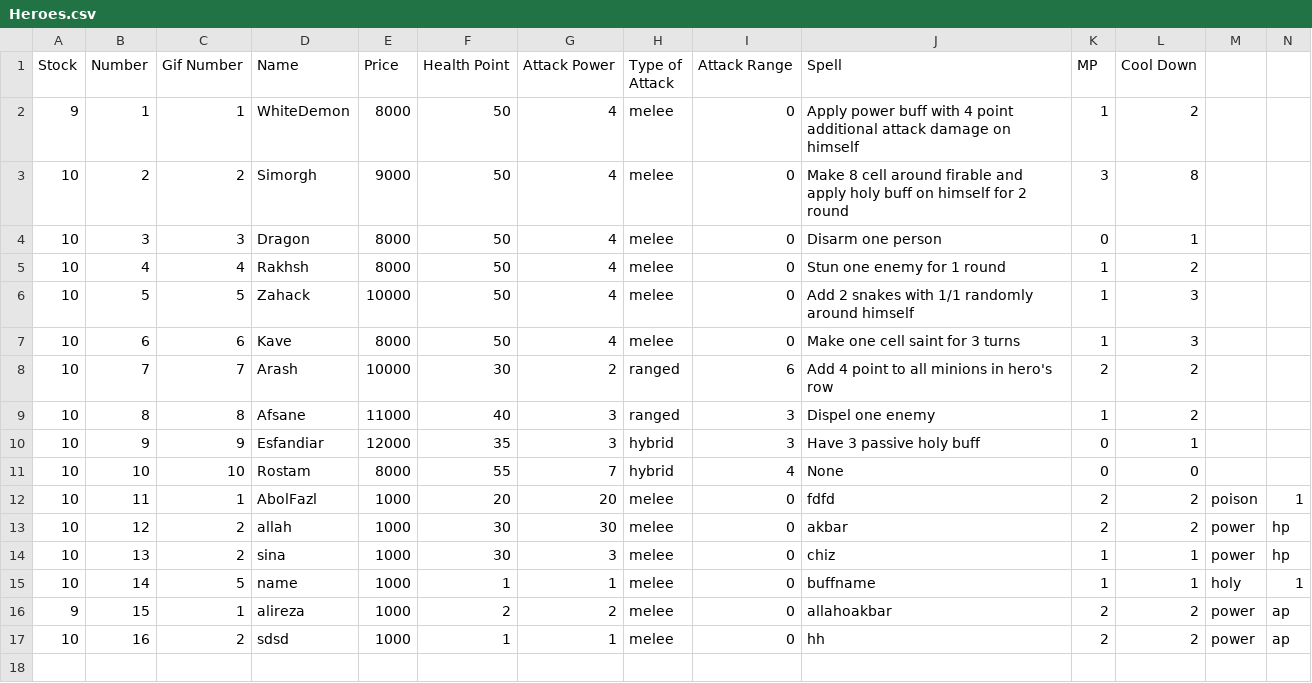
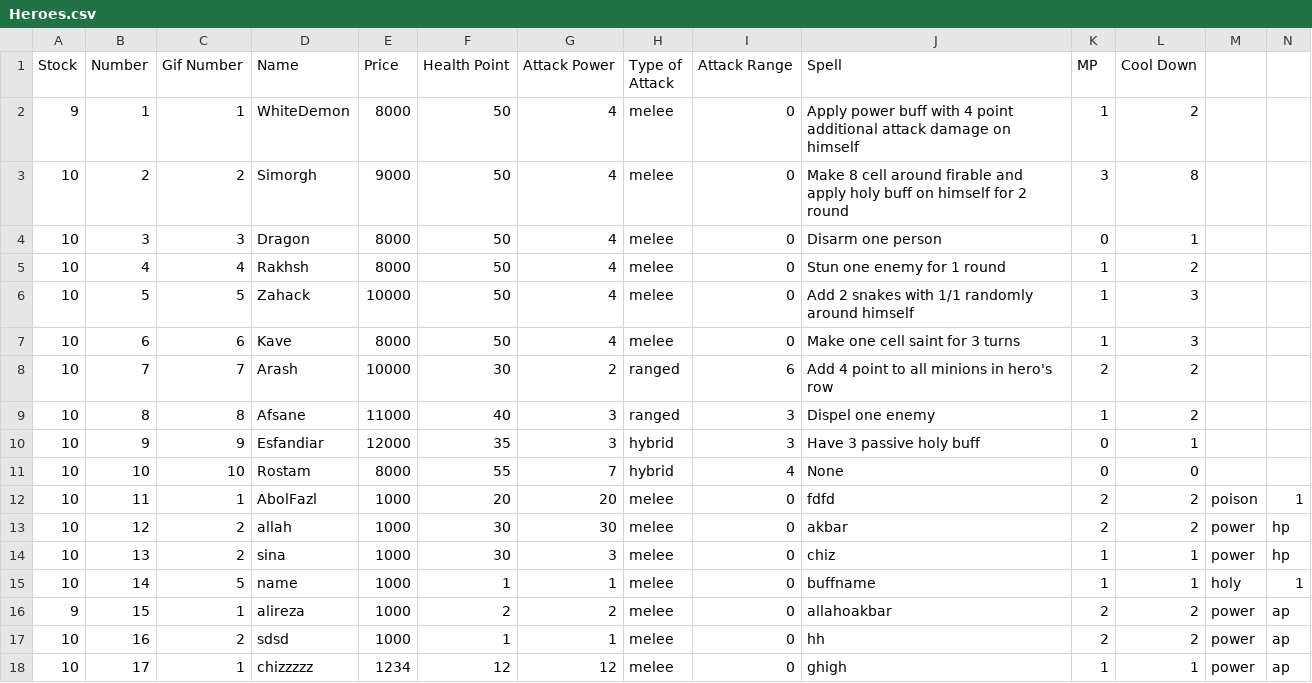
Before and after one commit to aps2019project/project-1, a CSV file: core/assets/Files/Heroes.csv, drawn as a sheet; only a part is shown; rows hold the shown columns only; the diff names each change by its address in the sheet, - before the commit and + after, or states it on an @@ line.

```diff
--- a/core/assets/Files/Heroes.csv
+++ b/core/assets/Files/Heroes.csv
+row 18: 10 | 17 | 1 | chizzzzz | 1234 | 12 | 12 | melee | 0 | ghigh | 1 | 1 | power | ap
```
Also changed, not shown: core/assets/Files/Items.csv, 7 other files.
